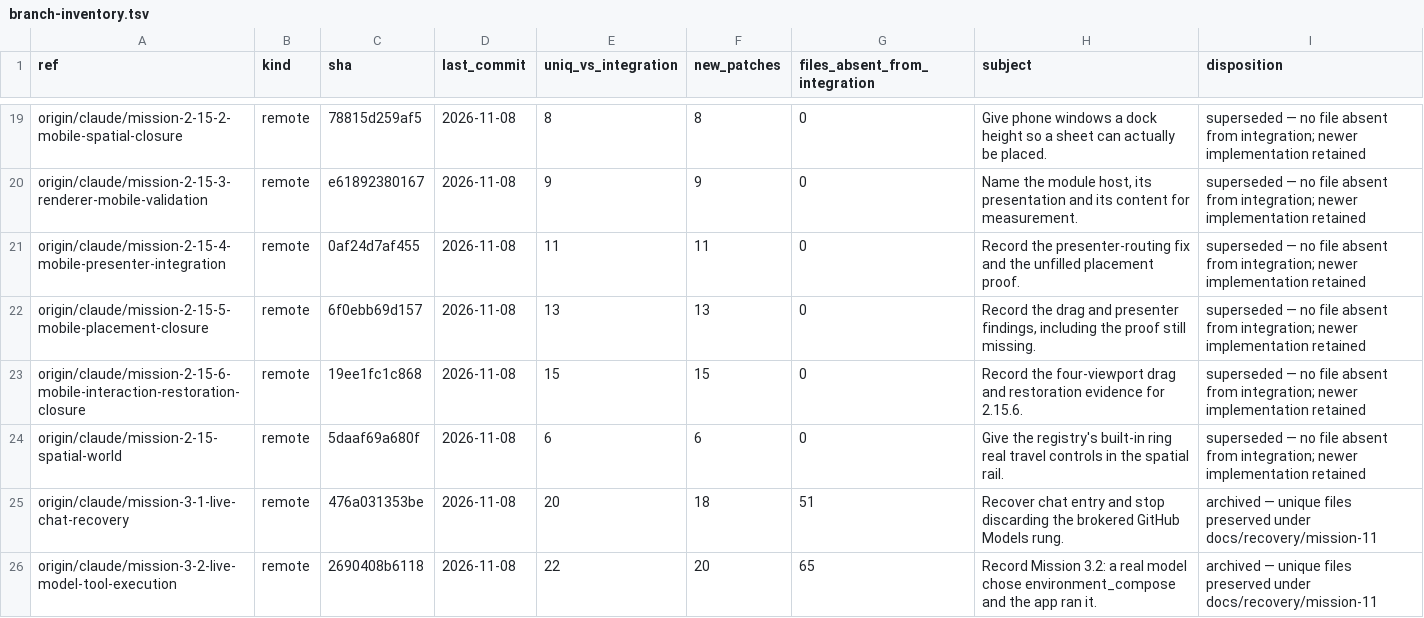
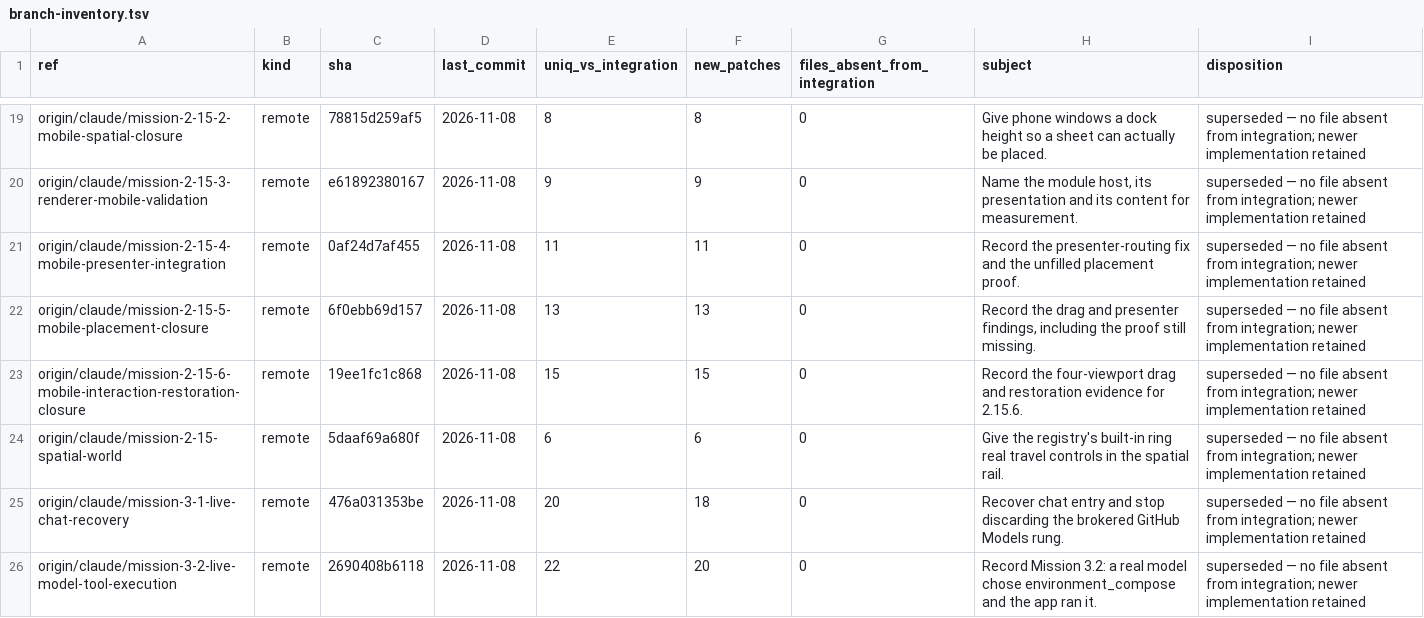
Before and after one commit to lapheezy/LeluV1.1, a TSV file: docs/recovery/mission-11/branch-inventory.tsv, drawn as a sheet; only a part is shown, gaps mark what is left out; the diff covers the shown part only.

```diff
--- a/docs/recovery/mission-11/branch-inventory.tsv
+++ b/docs/recovery/mission-11/branch-inventory.tsv
@@ -24,3 +24,3 @@ origin/claude/mission-2-15-6-mobile-interaction-restoration-closure	remote	19ee1
 origin/claude/mission-2-15-spatial-world	remote	5daaf69a680f	2026-11-08	6	6	0	Give the registry's built-in ring real travel controls in the spatial rail.	superseded — no file absent from integration; newer implementation retained
-origin/claude/mission-3-1-live-chat-recovery	remote	476a031353be	2026-11-08	20	18	51	Recover chat entry and stop discarding the brokered GitHub Models rung.	archived — unique files preserved under docs/recovery/mission-11
-origin/claude/mission-3-2-live-model-tool-execution	remote	2690408b6118	2026-11-08	22	20	65	Record Mission 3.2: a real model chose environment_compose and the app ran it.	archived — unique files preserved under docs/recovery/mission-11
+origin/claude/mission-3-1-live-chat-recovery	remote	476a031353be	2026-11-08	20	18	0	Recover chat entry and stop discarding the brokered GitHub Models rung.	superseded — no file absent from integration; newer implementation retained
+origin/claude/mission-3-2-live-model-tool-execution	remote	2690408b6118	2026-11-08	22	20	0	Record Mission 3.2: a real model chose environment_compose and the app ran it.	superseded — no file absent from integration; newer implementation retained
```
Also changed, not shown: 24 edited cells elsewhere in this file, 2 other files.
